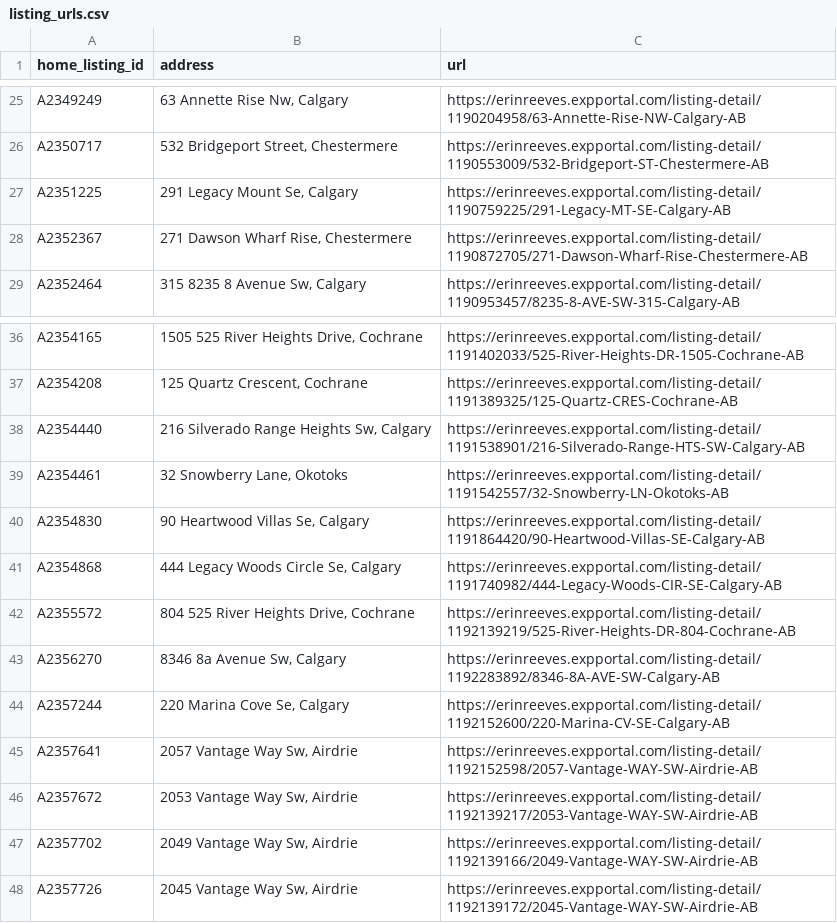
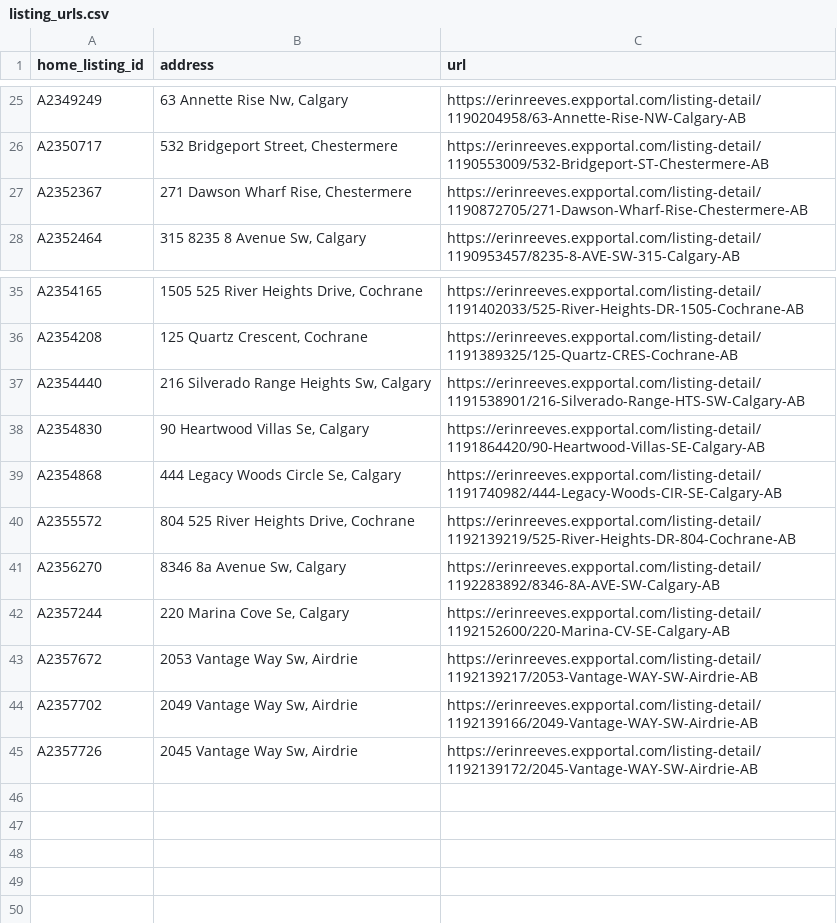
Before and after one commit to navigatormm/reeves-listings-feed, a CSV file: listing_urls.csv, drawn as a sheet; only a part is shown, gaps mark what is left out.

```diff
--- a/listing_urls.csv
+++ b/listing_urls.csv
@@ -26,3 +26,2 @@ A2349249,"63 Annette Rise Nw, Calgary",https://erinreeves.expportal.com/listing-
 A2350717,"532 Bridgeport Street, Chestermere",https://erinreeves.expportal.com/listing-detail/1190553009/532-Bridgeport-ST-Chestermere-AB
-A2351225,"291 Legacy Mount Se, Calgary",https://erinreeves.expportal.com/listing-detail/1190759225/291-Legacy-MT-SE-Calgary-AB
 A2352367,"271 Dawson Wharf Rise, Chestermere",https://erinreeves.expportal.com/listing-detail/1190872705/271-Dawson-Wharf-Rise-Chestermere-AB
@@ -38,3 +37,2 @@ A2354208,"125 Quartz Crescent, Cochrane",https://erinreeves.expportal.com/listin
 A2354440,"216 Silverado Range Heights Sw, Calgary",https://erinreeves.expportal.com/listing-detail/1191538901/216-Silverado-Range-HTS-SW-Calgary-AB
-A2354461,"32 Snowberry Lane, Okotoks",https://erinreeves.expportal.com/listing-detail/1191542557/32-Snowberry-LN-Okotoks-AB
 A2354830,"90 Heartwood Villas Se, Calgary",https://erinreeves.expportal.com/listing-detail/1191864420/90-Heartwood-Villas-SE-Calgary-AB
@@ -44,3 +42,2 @@ A2356270,"8346 8a Avenue Sw, Calgary",https://erinreeves.expportal.com/listing-d
 A2357244,"220 Marina Cove Se, Calgary",https://erinreeves.expportal.com/listing-detail/1192152600/220-Marina-CV-SE-Calgary-AB
-A2357641,"2057 Vantage Way Sw, Airdrie",https://erinreeves.expportal.com/listing-detail/1192152598/2057-Vantage-WAY-SW-Airdrie-AB
 A2357672,"2053 Vantage Way Sw, Airdrie",https://erinreeves.expportal.com/listing-detail/1192139217/2053-Vantage-WAY-SW-Airdrie-AB
```
Also changed, not shown: feed.csv.
